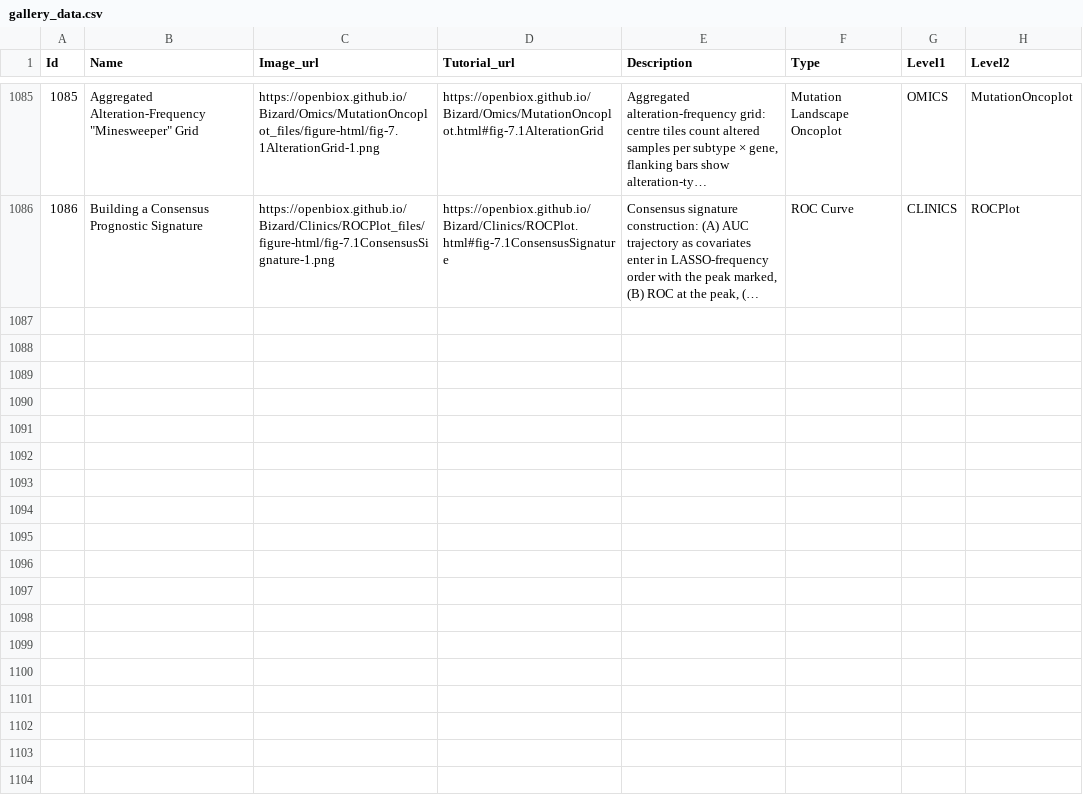
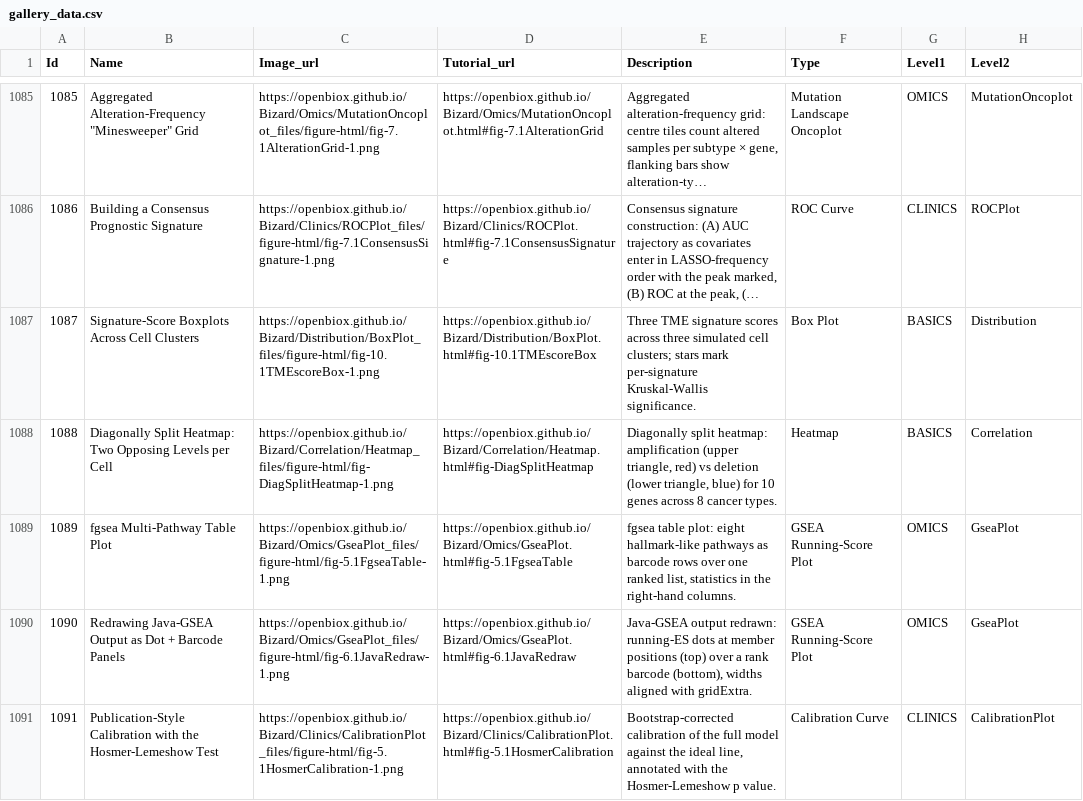
Before and after one commit to openbiox/Bizard, a CSV file: files/gallery_data.csv, drawn as a sheet; only a part is shown, gaps mark what is left out; long unchanged cells end in …; the diff names each change by its address in the sheet, - before the commit and + after, or states it on an @@ line.

Commit message:
docs(tutorials): integrate FigureYa optimization references batch 4 (items 16-20, checklist order)
- FigureYa136fgsea -> Omics/GseaPlot §5: fgsea multi-pathway table
  plot (barcode rows + Size/NES/padj columns); adds fgsea dep; eps=0
  modern API
- FigureYa13GSEA_Java_update -> Omics/GseaPlot §6: Java-GSEA output
  redrawn as member-position dots + rank barcode; patchwork stacking
  replaces the original gridExtra unit.pmax trick (cowplot 1.2 no
  longer exports ggplotGtable)
- FigureYa138NiceCalibration -> Clinics/CalibrationPlot §5:
  publication-style calibration with a dependency-free Hosmer-Lemeshow
  test (ResourceSelection not in renv.lock), p<0.001 formatting
- FigureYa144DiagHeatmap -> Correlation/Heatmap §2.5: diagonally split
  heatmap via numeric-coordinate geom_polygon + single diverging scale
  (sign-coding: gain + / loss -), upper-left = amplification
- FigureYa146TMEbox -> Distribution/BoxPlot §10: sign-corrected PC1
  signature scores across clusters, per-signature Kruskal-Wallis stars

All additions bilingual (EN + zh) citing the FigureYa paper. New chunk
code executed standalone with data assertions before commit (caught:
missing m_full reference, character-indexed shift vector producing NA,
matrix+vector recycling misaligning per-sample shifts, discrete aes
collapsing polygon vertices, triangle orientation reversed vs caption).
Rendered figures passed the visual-review gate (3 rounds; 4/5 first
pass, diagonal heatmap reworked twice). All 8 files render cleanly
with Quarto 1.9.36; gallery CSVs synced (rows 1087-1091, seed name
prefix fixed).

```diff
--- a/files/gallery_data.csv
+++ b/files/gallery_data.csv
+row 1087: 1087 | Signature-Score Boxplots Across Cell Clusters | https://openbiox.github.io/Bizard/Distribution/BoxPlot_files/figure-html/fig-10.1TMEscoreBox-1.png | https://openbiox.github.io/Bizard/Distribution/BoxPlot.html#fig-10.1TMEscoreBox | Three TME signature scores across three simulated cell clusters; stars mark per-signature Kruskal-Wallis significance. | Box Plot | BASICS | Distribution
+row 1088: 1088 | Diagonally Split Heatmap: Two Opposing Levels per Cell | https://openbiox.github.io/Bizard/Correlation/Heatmap_files/figure-html/fig-DiagSplitHeatmap-1.png | https://openbiox.github.io/Bizard/Correlation/Heatmap.html#fig-DiagSplitHeatmap | Diagonally split heatmap: amplification (upper triangle, red) vs deletion (lower triangle, blue) for 10 genes across 8 cancer types. | Heatmap | BASICS | Correlation
+row 1089: 1089 | fgsea Multi-Pathway Table Plot | https://openbiox.github.io/Bizard/Omics/GseaPlot_files/figure-html/fig-5.1FgseaTable-1.png | https://openbiox.github.io/Bizard/Omics/GseaPlot.html#fig-5.1FgseaTable | fgsea table plot: eight hallmark-like pathways as barcode rows over one ranked list, statistics in the right-hand columns. | GSEA Running-Score Plot | OMICS | GseaPlot
+row 1090: 1090 | Redrawing Java-GSEA Output as Dot + Barcode Panels | https://openbiox.github.io/Bizard/Omics/GseaPlot_files/figure-html/fig-6.1JavaRedraw-1.png | https://openbiox.github.io/Bizard/Omics/GseaPlot.html#fig-6.1JavaRedraw | Java-GSEA output redrawn: running-ES dots at member positions (top) over a rank barcode (bottom), widths aligned with gridExtra. | GSEA Running-Score Plot | OMICS | GseaPlot
+row 1091: 1091 | Publication-Style Calibration with the Hosmer-Lemeshow Test | https://openbiox.github.io/Bizard/Clinics/CalibrationPlot_files/figure-html/fig-5.1HosmerCalibration-1.png | https://openbiox.github.io/Bizard/Clinics/CalibrationPlot.html#fig-5.1HosmerCalibration | Bootstrap-corrected calibration of the full model against the ideal line, annotated with the Hosmer-Lemeshow p value. | Calibration Curve | CLINICS | CalibrationPlot
```
Also changed, not shown: files/gallery_data_zh.csv, 8 other files.
